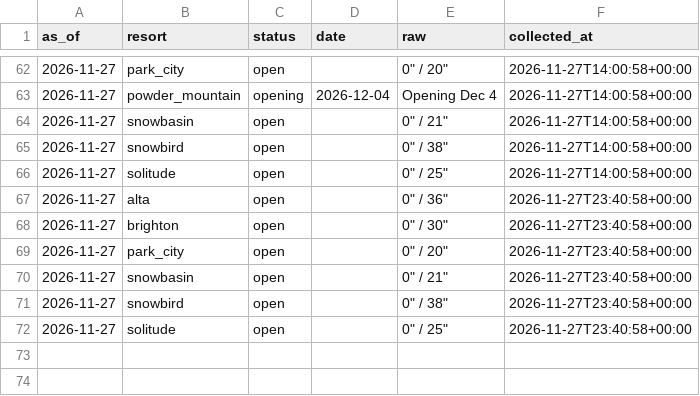
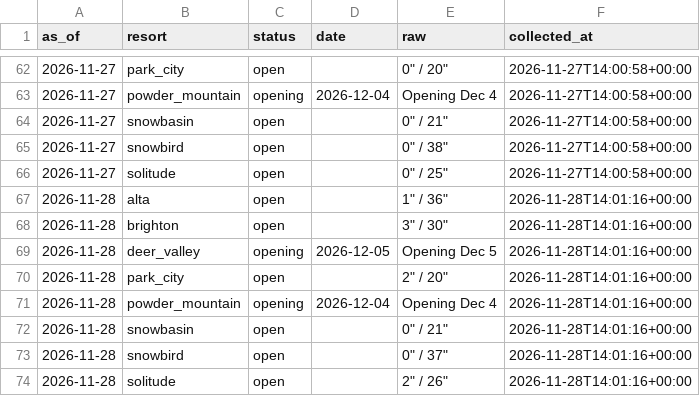
Before and after one commit to Jbeck-tests/Ski-wait-times, a CSV file: resort_status.csv, drawn as a sheet; only a part is shown, gaps mark what is left out.

```diff
--- a/resort_status.csv
+++ b/resort_status.csv
@@ -66,7 +66,9 @@ as_of,resort,status,date,raw,collected_at
 2026-11-27,solitude,open,,"0"" / 25""",2026-11-27T14:00:58+00:00
-2026-11-27,alta,open,,"0"" / 36""",2026-11-27T23:40:58+00:00
-2026-11-27,brighton,open,,"0"" / 30""",2026-11-27T23:40:58+00:00
-2026-11-27,park_city,open,,"0"" / 20""",2026-11-27T23:40:58+00:00
-2026-11-27,snowbasin,open,,"0"" / 21""",2026-11-27T23:40:58+00:00
-2026-11-27,snowbird,open,,"0"" / 38""",2026-11-27T23:40:58+00:00
-2026-11-27,solitude,open,,"0"" / 25""",2026-11-27T23:40:58+00:00
+2026-11-28,alta,open,,"1"" / 36""",2026-11-28T14:01:16+00:00
+2026-11-28,brighton,open,,"3"" / 30""",2026-11-28T14:01:16+00:00
+2026-11-28,deer_valley,opening,2026-12-05,Opening Dec 5,2026-11-28T14:01:16+00:00
+2026-11-28,park_city,open,,"2"" / 20""",2026-11-28T14:01:16+00:00
+2026-11-28,powder_mountain,opening,2026-12-04,Opening Dec 4,2026-11-28T14:01:16+00:00
+2026-11-28,snowbasin,open,,"0"" / 21""",2026-11-28T14:01:16+00:00
+2026-11-28,snowbird,open,,"0"" / 37""",2026-11-28T14:01:16+00:00
+2026-11-28,solitude,open,,"2"" / 26""",2026-11-28T14:01:16+00:00
```
Also changed, not shown: canyon_live.csv, webcam_counts.csv, 9 other files.
